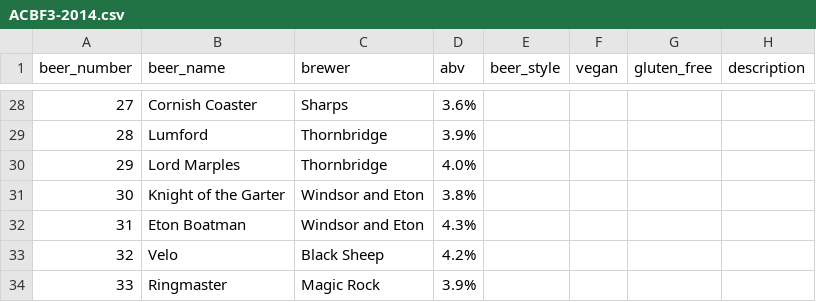
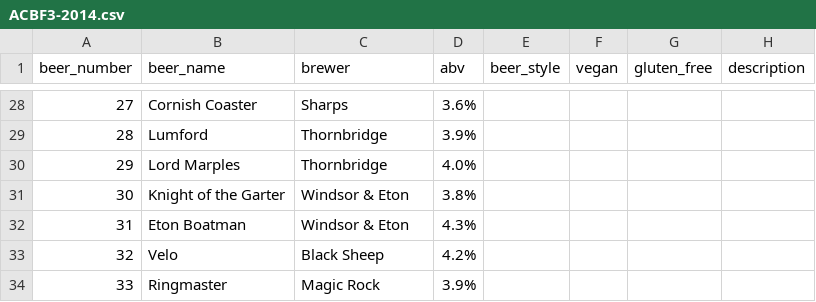
Before and after one commit to guyfawcus/beer-fest.js, a CSV file: public/downloads/ACBF3-2014.csv, drawn as a sheet; only a part is shown, gaps mark what is left out.

Commit message:
change 'Windsor and Eton' to 'Windsor & Eton'

```diff
--- a/public/downloads/ACBF3-2014.csv
+++ b/public/downloads/ACBF3-2014.csv
@@ -30,4 +30,4 @@ beer_number,beer_name,brewer,abv,beer_style,vegan,gluten_free,description
 29,Lord Marples,Thornbridge,4.0%,,,,
-30,Knight of the Garter,Windsor and Eton,3.8%,,,,
-31,Eton Boatman,Windsor and Eton,4.3%,,,,
+30,Knight of the Garter,Windsor & Eton,3.8%,,,,
+31,Eton Boatman,Windsor & Eton,4.3%,,,,
 32,Velo,Black Sheep,4.2%,,,,
```
Also changed, not shown: public/downloads/ACBF5-2016.csv.
